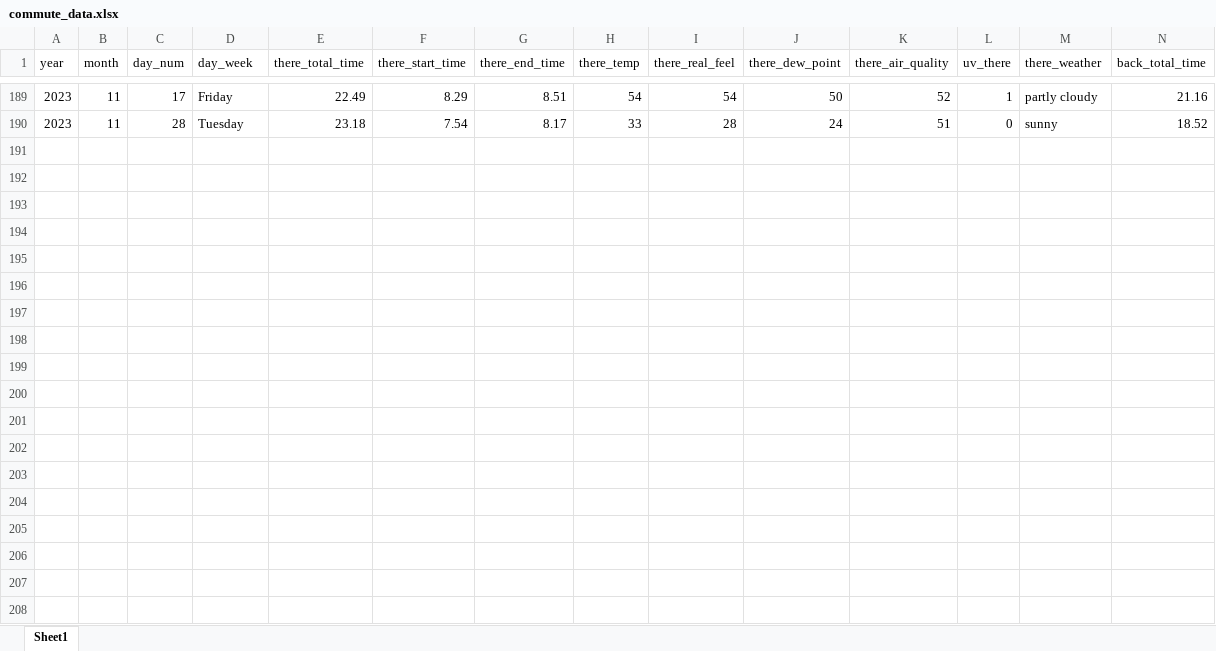
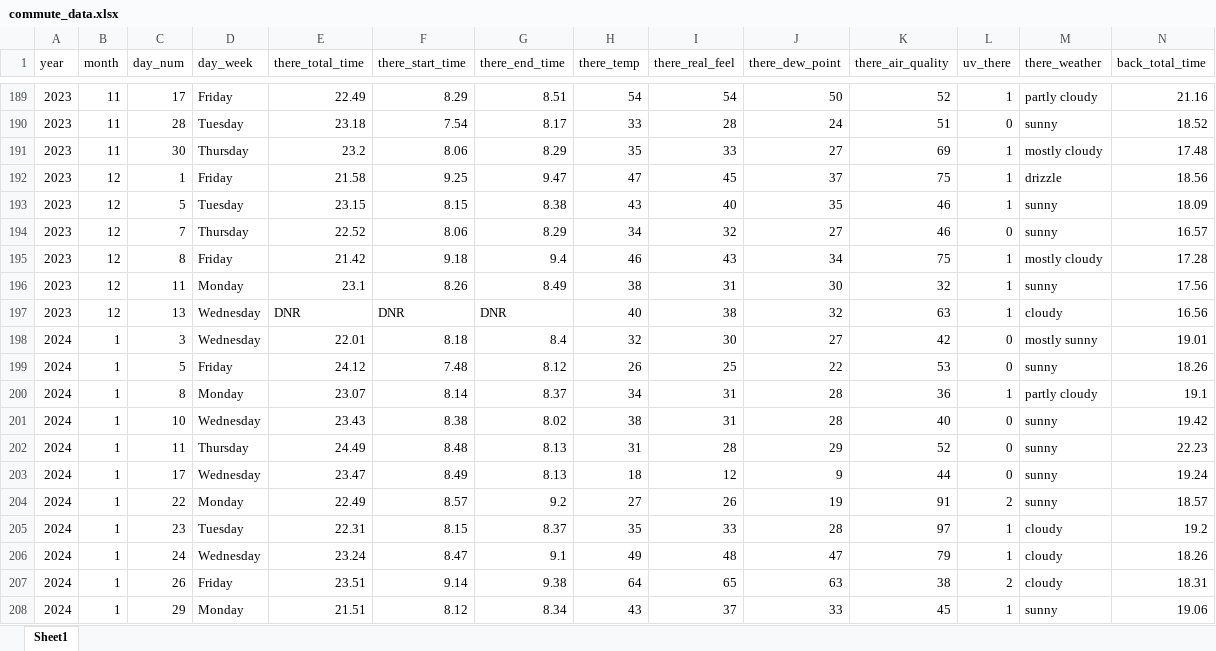
Before and after one commit to msindoni/cycling_commute_analysis, an Excel workbook: commute_data.xlsx, sheet Sheet1, drawn as a sheet; only a part is shown, gaps mark what is left out; values as stored, in another font and other column widths than the file's, no borders; rows hold the shown columns only; the diff covers the shown part only; the diff names each change by its address in the sheet, - before the commit and + after, or states it on an @@ line.

Commit message:
first update in months

```diff
--- a/commute_data.xlsx (sheet Sheet1)
+++ b/commute_data.xlsx (sheet Sheet1)
+row 191: 2023 | 11 | 30 | Thursday | 23.2 | 8.06 | 8.29 | 35 | 33 | 27 | 69 | 1 | mostly cloudy | 17.48
+row 192: 2023 | 12 | 1 | Friday | 21.58 | 9.25 | 9.47 | 47 | 45 | 37 | 75 | 1 | drizzle | 18.56
+row 193: 2023 | 12 | 5 | Tuesday | 23.15 | 8.15 | 8.38 | 43 | 40 | 35 | 46 | 1 | sunny | 18.09
+row 194: 2023 | 12 | 7 | Thursday | 22.52 | 8.06 | 8.29 | 34 | 32 | 27 | 46 | 0 | sunny | 16.57
+row 195: 2023 | 12 | 8 | Friday | 21.42 | 9.18 | 9.4 | 46 | 43 | 34 | 75 | 1 | mostly cloudy | 17.28
+row 196: 2023 | 12 | 11 | Monday | 23.1 | 8.26 | 8.49 | 38 | 31 | 30 | 32 | 1 | sunny | 17.56
+row 197: 2023 | 12 | 13 | Wednesday | DNR | DNR | DNR | 40 | 38 | 32 | 63 | 1 | cloudy | 16.56
+row 198: 2024 | 1 | 3 | Wednesday | 22.01 | 8.18 | 8.4 | 32 | 30 | 27 | 42 | 0 | mostly sunny | 19.01
+row 199: 2024 | 1 | 5 | Friday | 24.12 | 7.48 | 8.12 | 26 | 25 | 22 | 53 | 0 | sunny | 18.26
+row 200: 2024 | 1 | 8 | Monday | 23.07 | 8.14 | 8.37 | 34 | 31 | 28 | 36 | 1 | partly cloudy | 19.1
+row 201: 2024 | 1 | 10 | Wednesday | 23.43 | 8.38 | 8.02 | 38 | 31 | 28 | 40 | 0 | sunny | 19.42
+row 202: 2024 | 1 | 11 | Thursday | 24.49 | 8.48 | 8.13 | 31 | 28 | 29 | 52 | 0 | sunny | 22.23
+row 203: 2024 | 1 | 17 | Wednesday | 23.47 | 8.49 | 8.13 | 18 | 12 | 9 | 44 | 0 | sunny | 19.24
+row 204: 2024 | 1 | 22 | Monday | 22.49 | 8.57 | 9.2 | 27 | 26 | 19 | 91 | 2 | sunny | 18.57
+row 205: 2024 | 1 | 23 | Tuesday | 22.31 | 8.15 | 8.37 | 35 | 33 | 28 | 97 | 1 | cloudy | 19.2
+row 206: 2024 | 1 | 24 | Wednesday | 23.24 | 8.47 | 9.1 | 49 | 48 | 47 | 79 | 1 | cloudy | 18.26
+row 207: 2024 | 1 | 26 | Friday | 23.51 | 9.14 | 9.38 | 64 | 65 | 63 | 38 | 2 | cloudy | 18.31
+row 208: 2024 | 1 | 29 | Monday | 21.51 | 8.12 | 8.34 | 43 | 37 | 33 | 45 | 1 | sunny | 19.06
```
Also changed, not shown: 17 added rows, 37 edited cells and cell formats elsewhere in this sheet, 3 other files.
